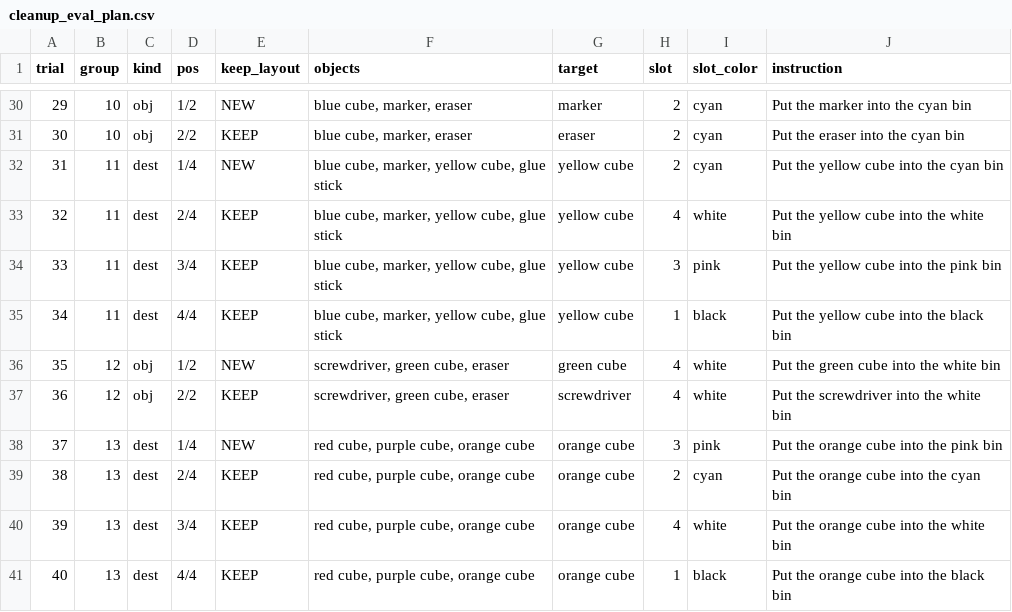
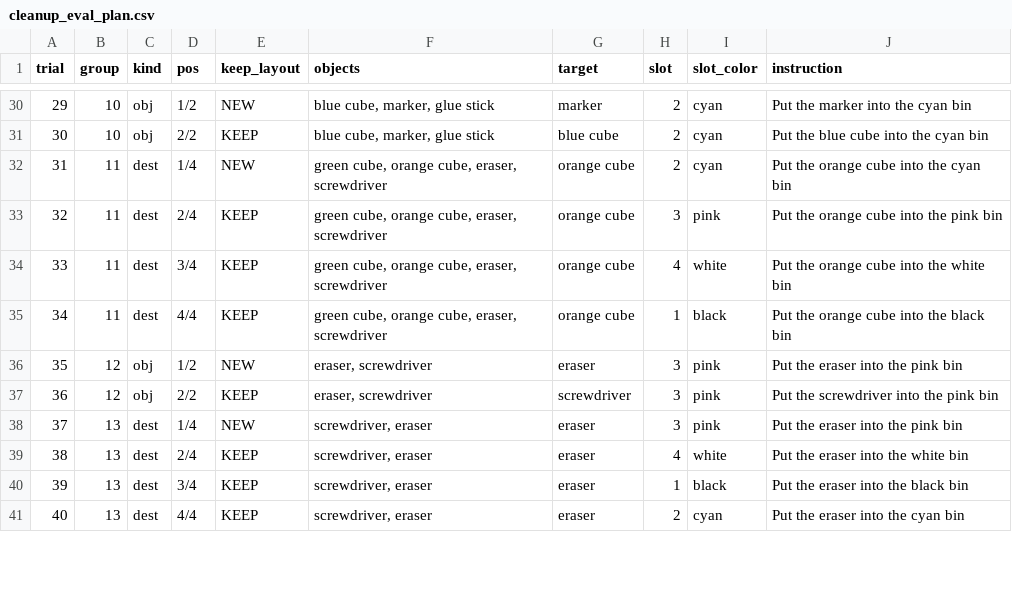
Before and after one commit to bbanggang0070/manipulator_ws, a CSV file: manipulator_md/real/cleanup_eval_plan.csv, drawn as a sheet; only a part is shown, gaps mark what is left out; the diff covers the shown part only.

```diff
--- a/manipulator_md/real/cleanup_eval_plan.csv
+++ b/manipulator_md/real/cleanup_eval_plan.csv
@@ -30,12 +30,12 @@ trial,group,kind,pos,keep_layout,objects,target,slot,slot_color,instruction
-29,10,obj,1/2,NEW,"blue cube, marker, eraser",marker,2,cyan,Put the marker into the cyan bin
-30,10,obj,2/2,KEEP,"blue cube, marker, eraser",eraser,2,cyan,Put the eraser into the cyan bin
-31,11,dest,1/4,NEW,"blue cube, marker, yellow cube, glue stick",yellow cube,2,cyan,Put the yellow cube into the cyan bin
-32,11,dest,2/4,KEEP,"blue cube, marker, yellow cube, glue stick",yellow cube,4,white,Put the yellow cube into the white bin
-33,11,dest,3/4,KEEP,"blue cube, marker, yellow cube, glue stick",yellow cube,3,pink,Put the yellow cube into the pink bin
-34,11,dest,4/4,KEEP,"blue cube, marker, yellow cube, glue stick",yellow cube,1,black,Put the yellow cube into the black bin
-35,12,obj,1/2,NEW,"screwdriver, green cube, eraser",green cube,4,white,Put the green cube into the white bin
-36,12,obj,2/2,KEEP,"screwdriver, green cube, eraser",screwdriver,4,white,Put the screwdriver into the white bin
-37,13,dest,1/4,NEW,"red cube, purple cube, orange cube",orange cube,3,pink,Put the orange cube into the pink bin
-38,13,dest,2/4,KEEP,"red cube, purple cube, orange cube",orange cube,2,cyan,Put the orange cube into the cyan bin
-39,13,dest,3/4,KEEP,"red cube, purple cube, orange cube",orange cube,4,white,Put the orange cube into the white bin
-40,13,dest,4/4,KEEP,"red cube, purple cube, orange cube",orange cube,1,black,Put the orange cube into the black bin
+29,10,obj,1/2,NEW,"blue cube, marker, glue stick",marker,2,cyan,Put the marker into the cyan bin
+30,10,obj,2/2,KEEP,"blue cube, marker, glue stick",blue cube,2,cyan,Put the blue cube into the cyan bin
+31,11,dest,1/4,NEW,"green cube, orange cube, eraser, screwdriver",orange cube,2,cyan,Put the orange cube into the cyan bin
+32,11,dest,2/4,KEEP,"green cube, orange cube, eraser, screwdriver",orange cube,3,pink,Put the orange cube into the pink bin
+33,11,dest,3/4,KEEP,"green cube, orange cube, eraser, screwdriver",orange cube,4,white,Put the orange cube into the white bin
+34,11,dest,4/4,KEEP,"green cube, orange cube, eraser, screwdriver",orange cube,1,black,Put the orange cube into the black bin
+35,12,obj,1/2,NEW,"eraser, screwdriver",eraser,3,pink,Put the eraser into the pink bin
+36,12,obj,2/2,KEEP,"eraser, screwdriver",screwdriver,3,pink,Put the screwdriver into the pink bin
+37,13,dest,1/4,NEW,"screwdriver, eraser",eraser,3,pink,Put the eraser into the pink bin
+38,13,dest,2/4,KEEP,"screwdriver, eraser",eraser,4,white,Put the eraser into the white bin
+39,13,dest,3/4,KEEP,"screwdriver, eraser",eraser,1,black,Put the eraser into the black bin
+40,13,dest,4/4,KEEP,"screwdriver, eraser",eraser,2,cyan,Put the eraser into the cyan bin
```
Also changed, not shown: 136 edited cells elsewhere in this file, 5 other files.
